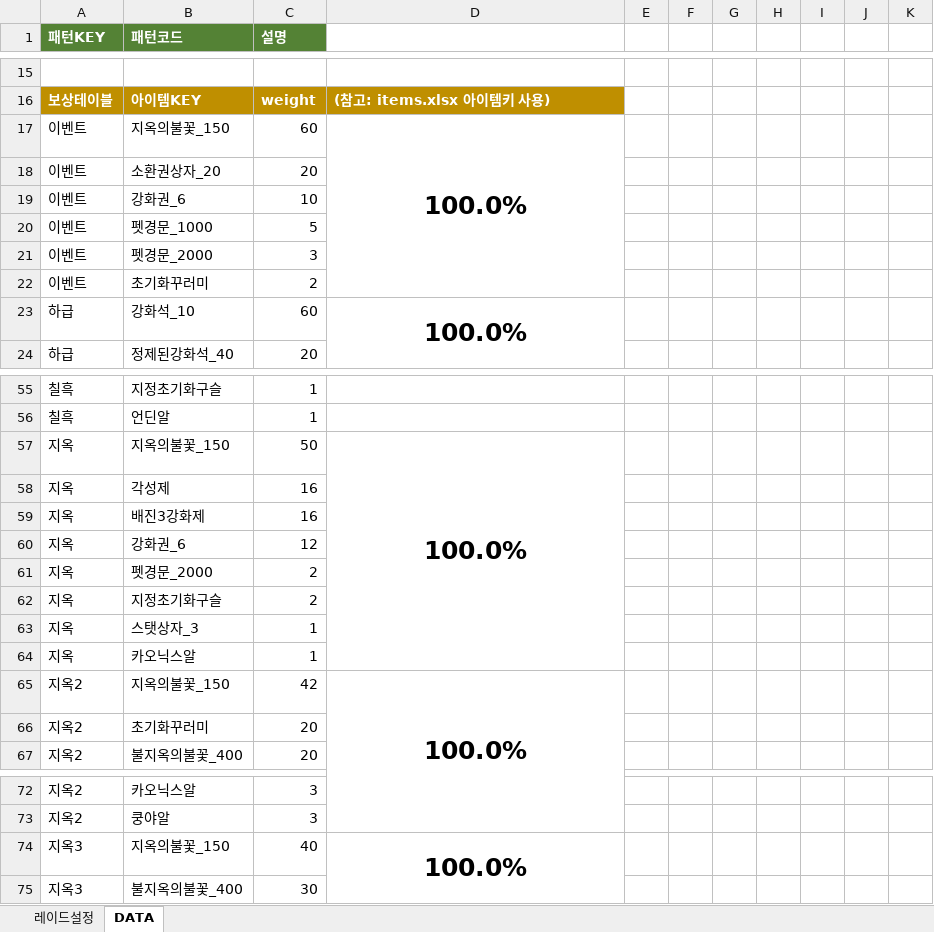
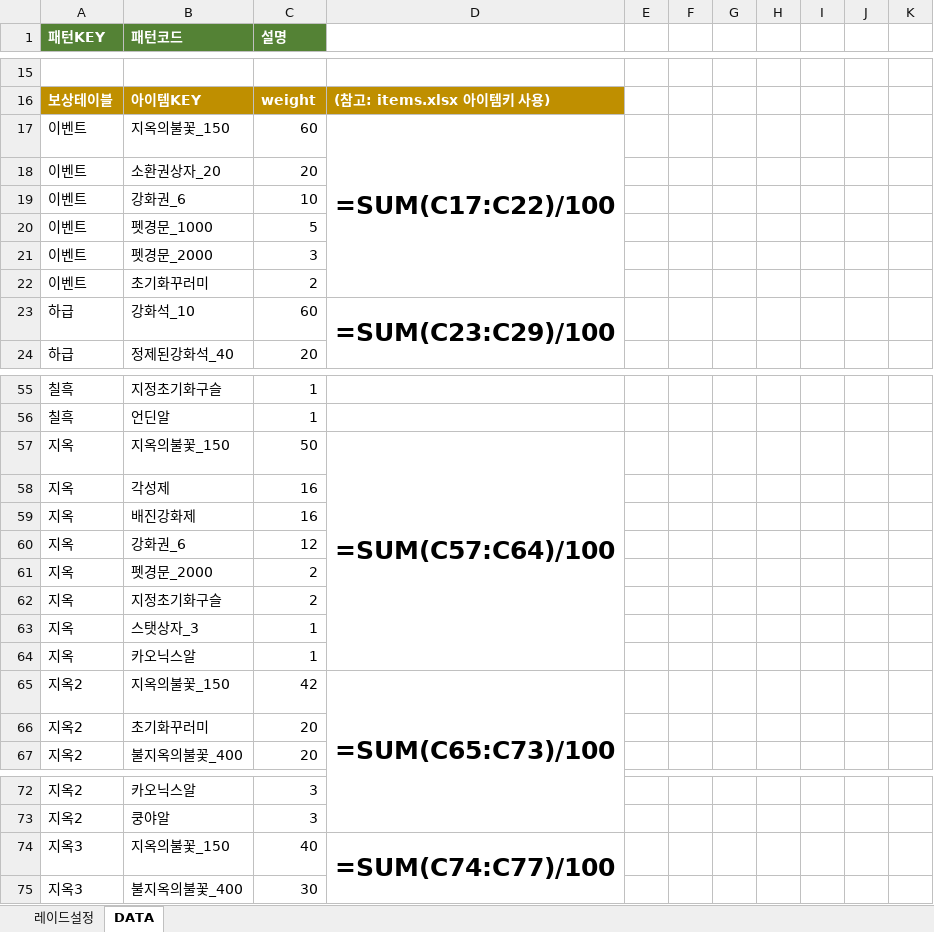
Before and after one commit to asdsa22/gogogo333, an Excel workbook: raid_config.xlsx, sheet DATA, drawn as a sheet; only a part is shown, gaps mark what is left out; values as stored, in another font and other column widths than the file's, no borders; formulas without a stored value are shown as written; the diff covers the shown part only; the diff names each change by its address in the sheet, - before the commit and + after, or states it on an @@ line.

```diff
--- a/raid_config.xlsx (sheet DATA)
+++ b/raid_config.xlsx (sheet DATA)
-D17: 100.0%
+D17: =SUM(C17:C22)/100
-D23: 100.0%
+D23: =SUM(C23:C29)/100
-D57: 100.0%
+D57: =SUM(C57:C64)/100
-B59 (패턴코드): 배진3강화제
+B59 (패턴코드): 배진강화제
-D65: 100.0%
+D65: =SUM(C65:C73)/100
-D74: 100.0%
+D74: =SUM(C74:C77)/100
```
Also changed, not shown: 1 added row, 1 removed row, 1 moved row and 33 edited cells elsewhere in this sheet, items.xlsx.
